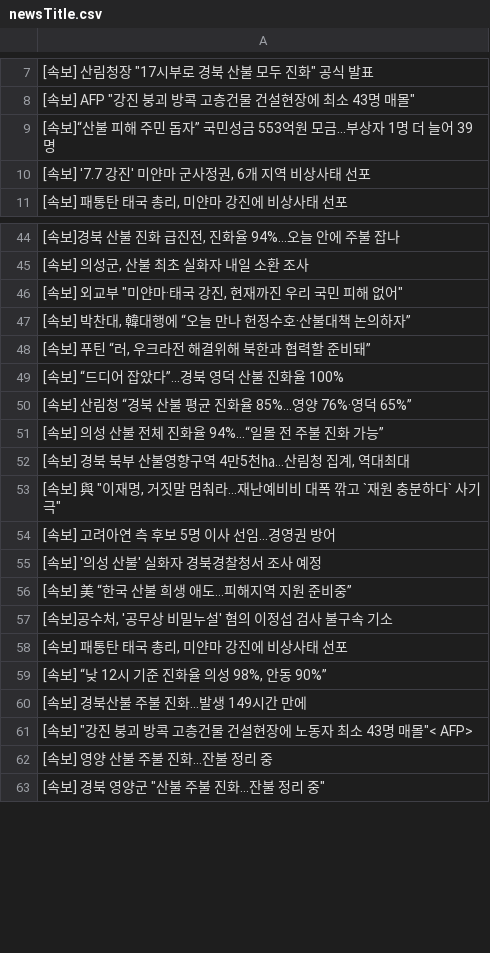
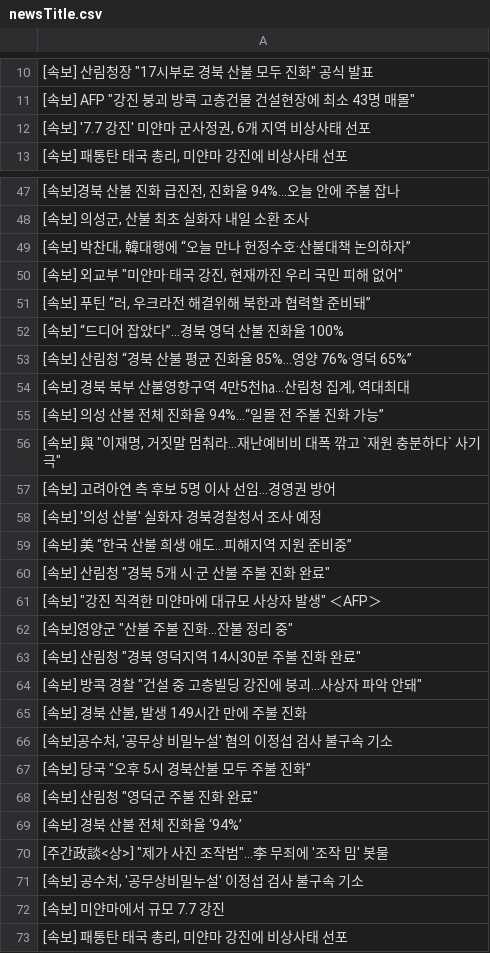
Before and after one commit to junhongkwon/News, a CSV file: newsTitle.csv, drawn as a sheet; only a part is shown, gaps mark what is left out; the shorter side is filled out with more unchanged rows; the diff covers the shown part only.

```diff
--- a/newsTitle.csv
+++ b/newsTitle.csv
@@ -8,3 +11,2 @@
 " [속보] AFP ""강진 붕괴 방콕 고층건물 건설현장에 최소 43명 매몰"" "
- [속보]“산불 피해 주민 돕자” 국민성금 553억원 모금…부상자 1명 더 늘어 39명
 " [속보] '7.7 강진' 미얀마 군사정권, 6개 지역 비상사태 선포 "
@@ -45,4 +48,4 @@
 " [속보] 의성군, 산불 최초 실화자 내일 소환 조사 "
+" [속보] 박찬대, 韓대행에 “오늘 만나 헌정수호·산불대책 논의하자” "
 " [속보] 외교부 ""미얀마·태국 강진, 현재까진 우리 국민 피해 없어"" "
-" [속보] 박찬대, 韓대행에 “오늘 만나 헌정수호·산불대책 논의하자” "
 " [속보] 푸틴 “러, 우크라전 해결위해 북한과 협력할 준비돼” "
@@ -50,4 +53,4 @@
  [속보] 산림청 “경북 산불 평균 진화율 85%…영양 76%·영덕 65%”
+" [속보] 경북 북부 산불영향구역 4만5천㏊…산림청 집계, 역대최대 "
  [속보] 의성 산불 전체 진화율 94%…“일몰 전 주불 진화 가능”
-" [속보] 경북 북부 산불영향구역 4만5천㏊…산림청 집계, 역대최대 "
 " [속보] 與 ""이재명, 거짓말 멈춰라...재난예비비 대폭 깎고 `재원 충분하다` 사기극"" "
@@ -56,3 +59,15 @@
  [속보] 美 “한국 산불 희생 애도…피해지역 지원 준비중”
+" [속보] 산림청 ""경북 5개 시·군 산불 주불 진화 완료"" "
+" [속보] ""강진 직격한 미얀마에 대규모 사상자 발생"" ＜AFP＞ "
+" [속보]영양군 ""산불 주불 진화…잔불 정리 중"" "
+" [속보] 산림청 ""경북 영덕지역 14시30분 주불 진화 완료"" "
+" [속보] 방콕 경찰 ""건설 중 고층빌딩 강진에 붕괴…사상자 파악 안돼"" "
+" [속보] 경북 산불, 발생 149시간 만에 주불 진화 "
 " [속보]공수처, '공무상 비밀누설' 혐의 이정섭 검사 불구속 기소 "
+" [속보] 당국 ""오후 5시 경북산불 모두 주불 진화"" "
+" [속보] 산림청 ""영덕군 주불 진화 완료"" "
+ [속보] 경북 산불 전체 진화율 ‘94%’
+" [주간政談<상>] ""제가 사진 조작범""…李 무죄에 '조작 밈' 봇물 "
+" [속보] 공수처, '공무상비밀누설' 이정섭 검사 불구속 기소 "
+ [속보] 미얀마에서 규모 7.7 강진
 " [속보] 패통탄 태국 총리, 미얀마 강진에 비상사태 선포 "
```
Also changed, not shown: 3 added rows, 14 removed rows, 7 moved rows and 1 edited cell elsewhere in this file.
